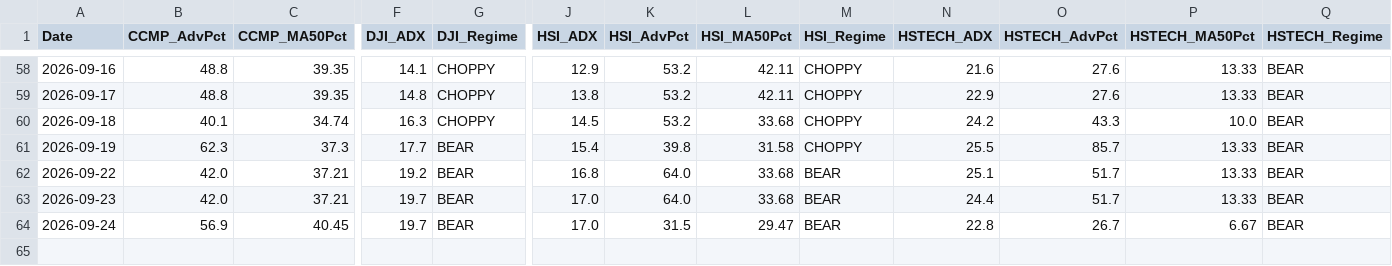
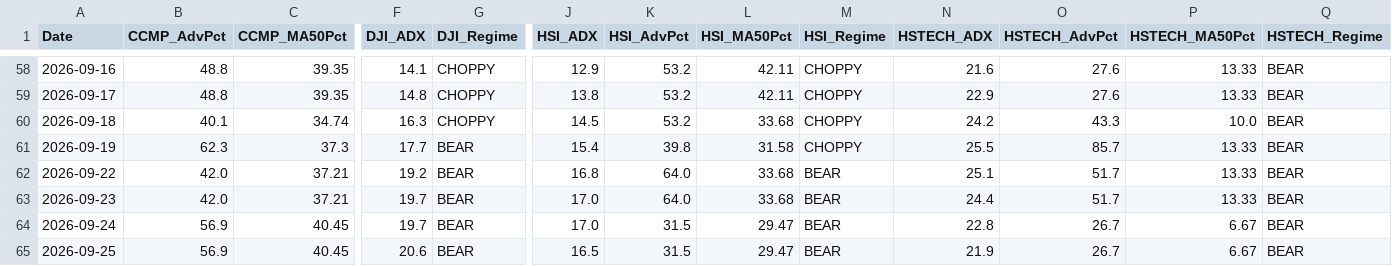
Before and after one commit to wuijwong-cpu/v4-quant-macro, a CSV file: v4_macro_history_cloud.csv, drawn as a sheet; only a part is shown, gaps mark what is left out; rows hold the shown columns only; the diff names each change by its address in the sheet, - before the commit and + after, or states it on an @@ line.

```diff
--- a/v4_macro_history_cloud.csv
+++ b/v4_macro_history_cloud.csv
+row 65: 2026-09-25 | 56.9 | 40.45 | 20.6 | BEAR | 16.5 | 31.5 | 29.47 | BEAR | 21.9 | 26.7 | 6.67 | BEAR
```
